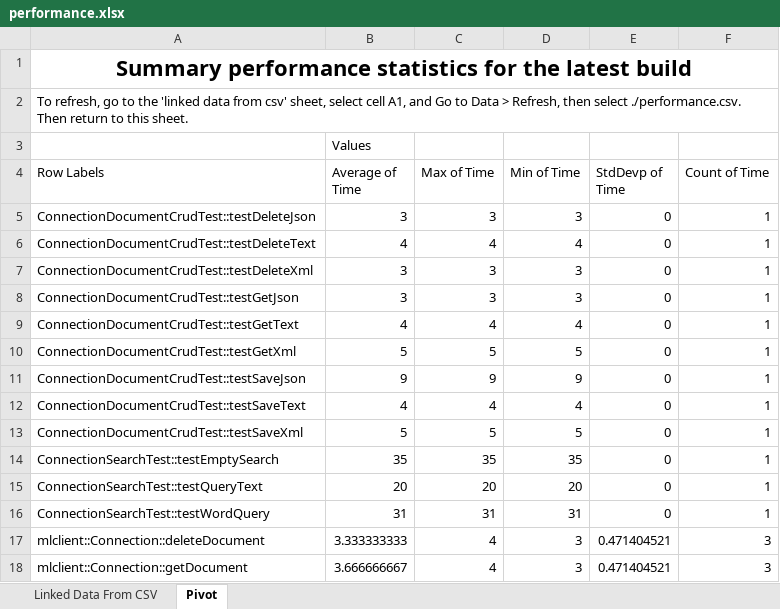
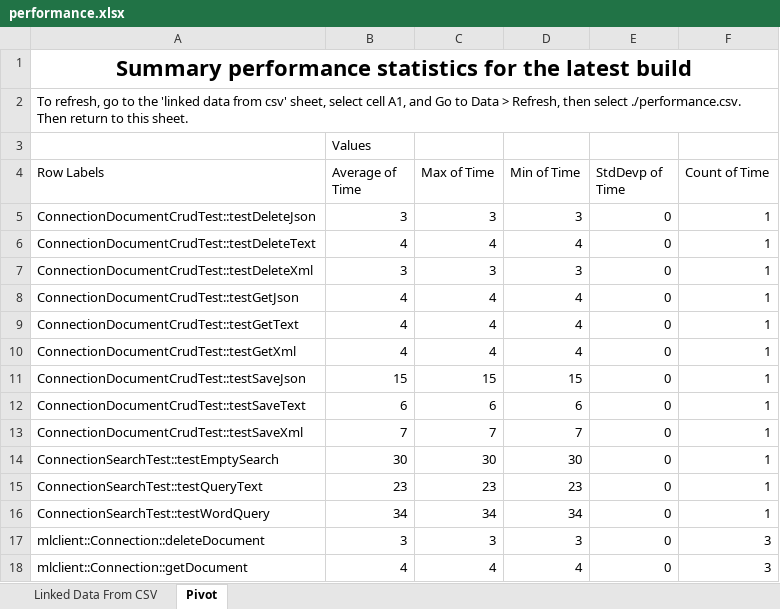
Before and after one commit to marklogic-community/mlcplusplus, an Excel workbook: performance.xlsx, sheet Pivot, drawn as a sheet; only a part is shown; values as stored, in another font and other column widths than the file's, no borders; the diff covers the shown part only; the diff names each change by its address in the sheet, - before the commit and + after, or states it on an @@ line.

```diff
--- a/performance.xlsx (sheet Pivot)
+++ b/performance.xlsx (sheet Pivot)
-B8 (Average of Time): 3
+B8 (Average of Time): 4
-C8 (Max of Time): 3
+C8 (Max of Time): 4
-D8 (Min of Time): 3
+D8 (Min of Time): 4
-B10 (Average of Time): 5
+B10 (Average of Time): 4
-C10 (Max of Time): 5
+C10 (Max of Time): 4
-D10 (Min of Time): 5
+D10 (Min of Time): 4
-B11 (Average of Time): 9
+B11 (Average of Time): 15
-C11 (Max of Time): 9
+C11 (Max of Time): 15
-D11 (Min of Time): 9
+D11 (Min of Time): 15
-B12 (Average of Time): 4
+B12 (Average of Time): 6
-C12 (Max of Time): 4
+C12 (Max of Time): 6
-D12 (Min of Time): 4
+D12 (Min of Time): 6
-B13 (Average of Time): 5
+B13 (Average of Time): 7
-C13 (Max of Time): 5
+C13 (Max of Time): 7
-D13 (Min of Time): 5
+D13 (Min of Time): 7
-B14 (Average of Time): 35
+B14 (Average of Time): 30
-C14 (Max of Time): 35
+C14 (Max of Time): 30
-D14 (Min of Time): 35
+D14 (Min of Time): 30
-B15 (Average of Time): 20
+B15 (Average of Time): 23
-C15 (Max of Time): 20
+C15 (Max of Time): 23
-D15 (Min of Time): 20
+D15 (Min of Time): 23
-B16 (Average of Time): 31
+B16 (Average of Time): 34
-C16 (Max of Time): 31
+C16 (Max of Time): 34
-D16 (Min of Time): 31
+D16 (Min of Time): 34
-B17 (Average of Time): 3.333333333
+B17 (Average of Time): 3
-C17 (Max of Time): 4
+C17 (Max of Time): 3
-E17:E18 (StdDevp of Time): 0.471404521
+E17:E18 (StdDevp of Time): 0
-B18 (Average of Time): 3.666666667
+B18 (Average of Time): 4
-D18 (Min of Time): 3
+D18 (Min of Time): 4
```
Also changed, not shown: 2 added rows and 30 edited cells elsewhere in this sheet, sheet Linked Data From CSV, 5 other files.
